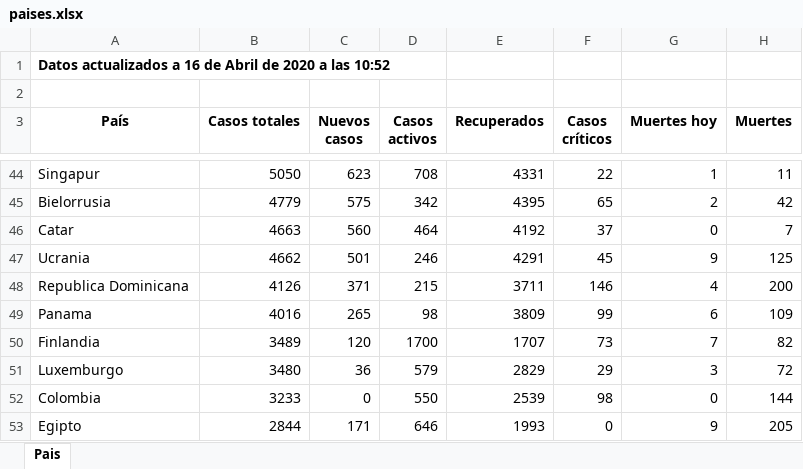
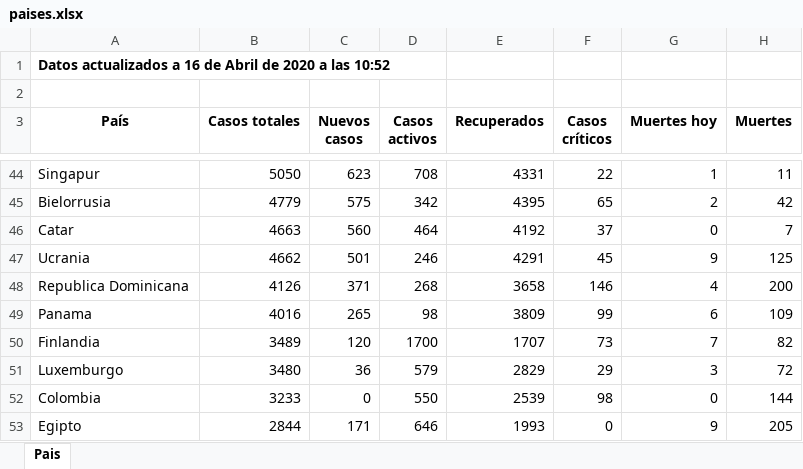
Before and after one commit to Dviejopomata/covid-19-data, an Excel workbook: paises.xlsx, sheet Pais, drawn as a sheet; only a part is shown, gaps mark what is left out; values as stored, in another font and other column widths than the file's, no borders; the diff covers the shown part only; the diff names each change by its address in the sheet, - before the commit and + after, or states it on an @@ line.

```diff
--- a/paises.xlsx (sheet Pais)
+++ b/paises.xlsx (sheet Pais)
-D48 (Casos activos): 215
+D48 (Casos activos): 268
-E48 (Recuperados): 3711
+E48 (Recuperados): 3658
```
Also changed, not shown: 1 added row, 1 removed row and 19 edited cells elsewhere in this sheet, provincias_spain.xlsx, 3 other files.
